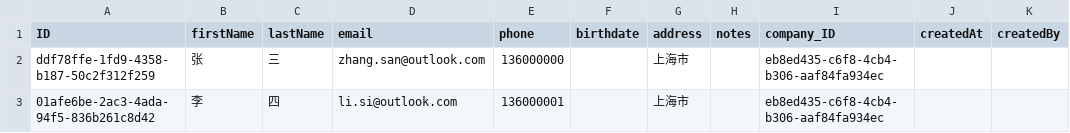
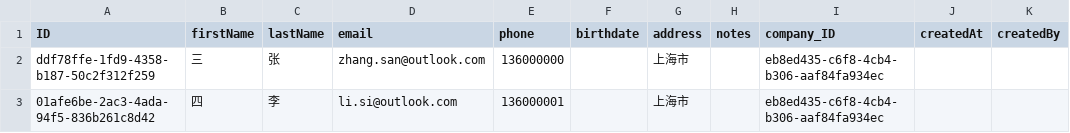
Before and after one commit to addf0214/talents-cap, a CSV file: db/data/pophire.talents-Candidates.csv, drawn as a sheet; only a part is shown; the diff names each change by its address in the sheet, - before the commit and + after, or states it on an @@ line.

```diff
--- a/db/data/pophire.talents-Candidates.csv
+++ b/db/data/pophire.talents-Candidates.csv
-B2 (firstName): 张
+B2 (firstName): 三
-C2 (lastName): 三
+C2 (lastName): 张
-B3 (firstName): 李
+B3 (firstName): 四
-C3 (lastName): 四
+C3 (lastName): 李
```
Also changed, not shown: 7 other files.
